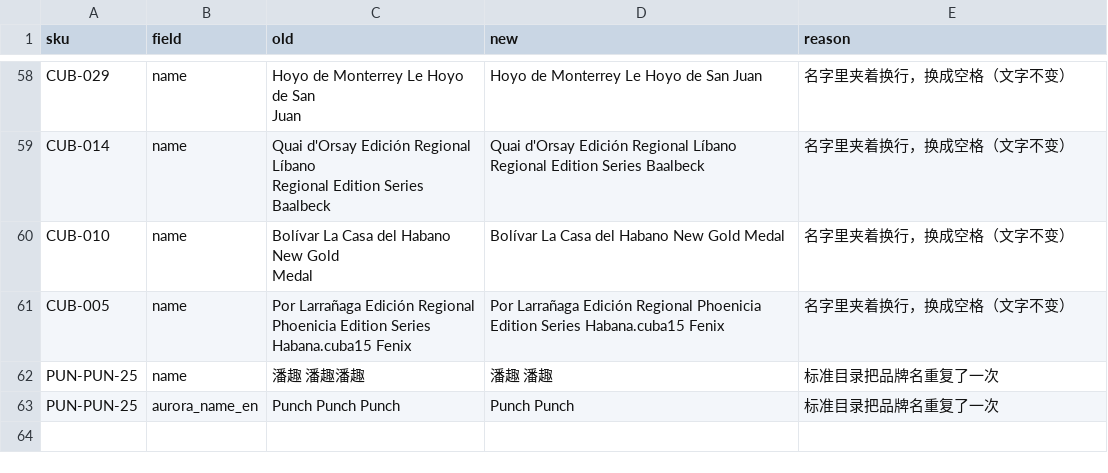
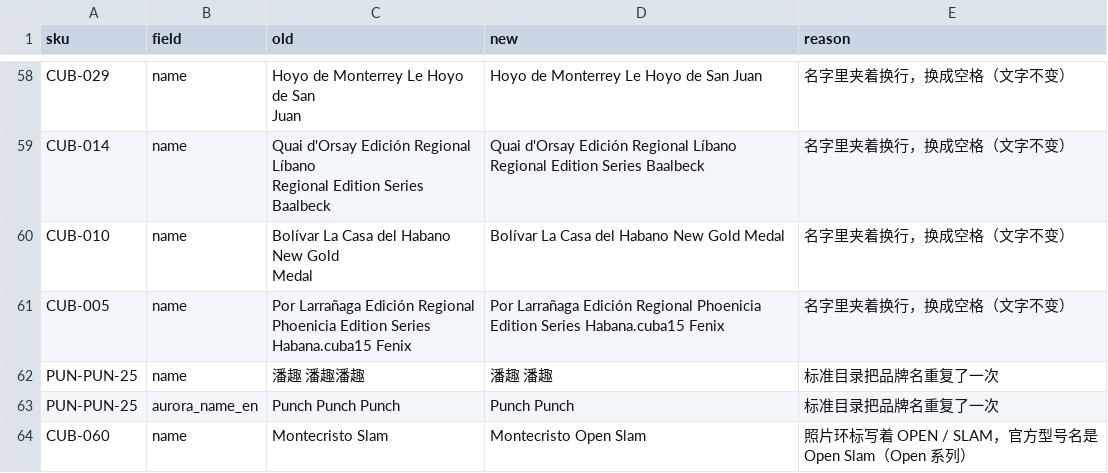
Before and after one commit to luologan23-max/kinglogan, a CSV file: aurora-cigars/content/name-fixes.csv, drawn as a sheet; only a part is shown, gaps mark what is left out; the diff names each change by its address in the sheet, - before the commit and + after, or states it on an @@ line.

```diff
--- a/aurora-cigars/content/name-fixes.csv
+++ b/aurora-cigars/content/name-fixes.csv
+row 64: CUB-060 | name | Montecristo Slam | Montecristo Open Slam | 照片环标写着 OPEN / SLAM，官方型号名是 Open Slam（Open 系列）
```
Also changed, not shown: aurora-cigars/content/name-review.csv, 5 other files.
